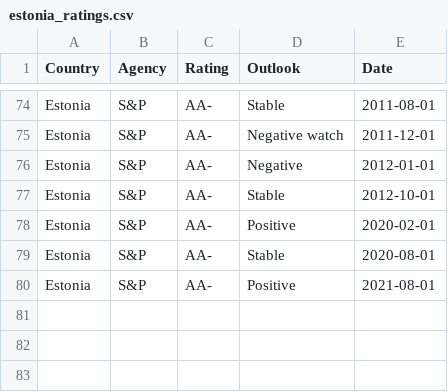
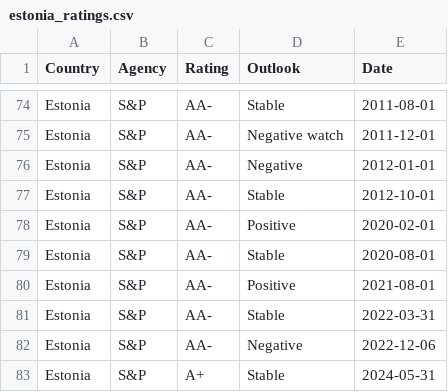
Before and after one commit to Mandamundi/mm-sci, a CSV file: agencies/estonia_ratings.csv, drawn as a sheet; only a part is shown, gaps mark what is left out.

```diff
--- a/agencies/estonia_ratings.csv
+++ b/agencies/estonia_ratings.csv
@@ -80 +80,4 @@ Estonia,S&P,AA-,Stable,2020-08-01
 Estonia,S&P,AA-,Positive,2021-08-01
+Estonia,S&P,AA-,Stable,2022-03-31
+Estonia,S&P,AA-,Negative,2022-12-06
+Estonia,S&P,A+,Stable,2024-05-31
```
Also changed, not shown: agencies/belarus_ratings.csv, agencies/el_salvador_ratings.csv, 31 other files.
